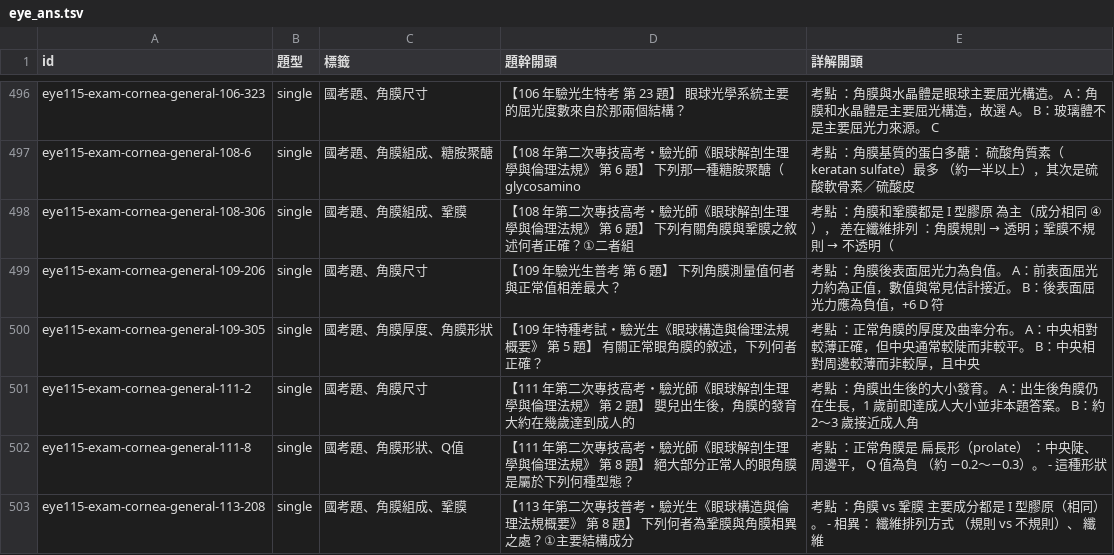
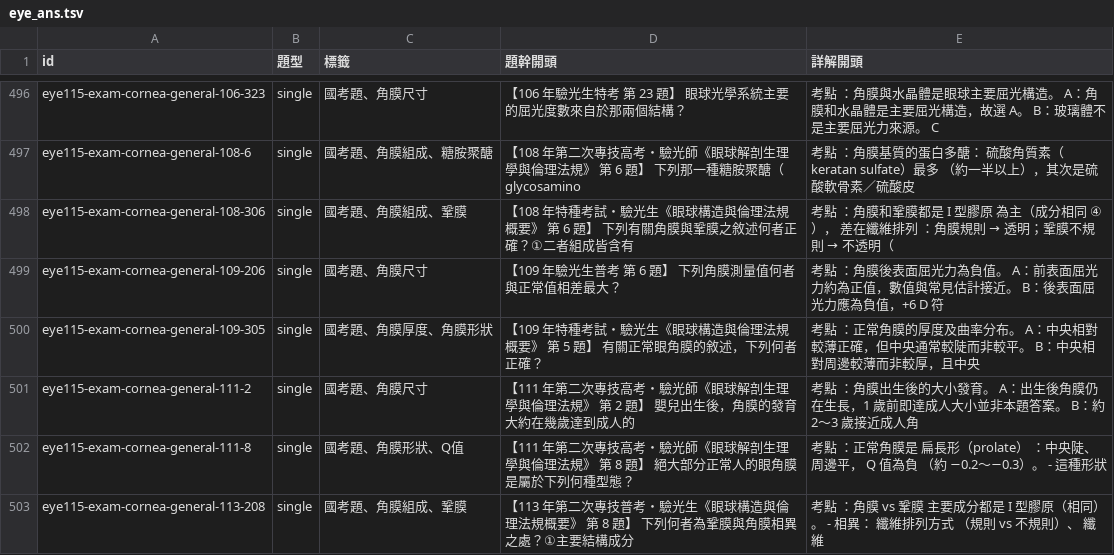
Before and after one commit to yc0935019269cloud-create/xuece-quiz-framework-test-1, a TSV file: content/_index/eye_ans.tsv, drawn as a sheet; only a part is shown, gaps mark what is left out; the diff covers the shown part only.

```diff
--- a/content/_index/eye_ans.tsv
+++ b/content/_index/eye_ans.tsv
@@ -497,3 +497,3 @@ eye115-exam-cornea-general-106-323	single	國考題、角膜尺寸	【106 年驗
 eye115-exam-cornea-general-108-6	single	國考題、角膜組成、糖胺聚醣	【108 年第二次專技高考・驗光師《眼球解剖生理學與倫理法規》 第 6 題】 下列那一種糖胺聚醣（glycosamino	考點 ：角膜基質的蛋白多醣： 硫酸角質素（keratan sulfate）最多 （約一半以上），其次是硫酸軟骨素／硫酸皮
-eye115-exam-cornea-general-108-306	single	國考題、角膜組成、鞏膜	【108 年第二次專技高考・驗光師《眼球解剖生理學與倫理法規》 第 6 題】 下列有關角膜與鞏膜之敘述何者正確？①二者組	考點 ：角膜和鞏膜都是 I 型膠原 為主（成分相同 ④）， 差在纖維排列 ：角膜規則 → 透明；鞏膜不規則 → 不透明（
+eye115-exam-cornea-general-108-306	single	國考題、角膜組成、鞏膜	【108 年特種考試・驗光生《眼球構造與倫理法規概要》 第 6 題】 下列有關角膜與鞏膜之敘述何者正確？①二者組成皆含有	考點 ：角膜和鞏膜都是 I 型膠原 為主（成分相同 ④）， 差在纖維排列 ：角膜規則 → 透明；鞏膜不規則 → 不透明（
 eye115-exam-cornea-general-109-206	single	國考題、角膜尺寸	【109 年驗光生普考 第 6 題】 下列角膜測量值何者與正常值相差最大？	考點 ：角膜後表面屈光力為負值。 A：前表面屈光力約為正值，數值與常見估計接近。 B：後表面屈光力應為負值，+6 D 符
```
Also changed, not shown: 8 added rows and 8 removed rows elsewhere in this file, 23 other files.
